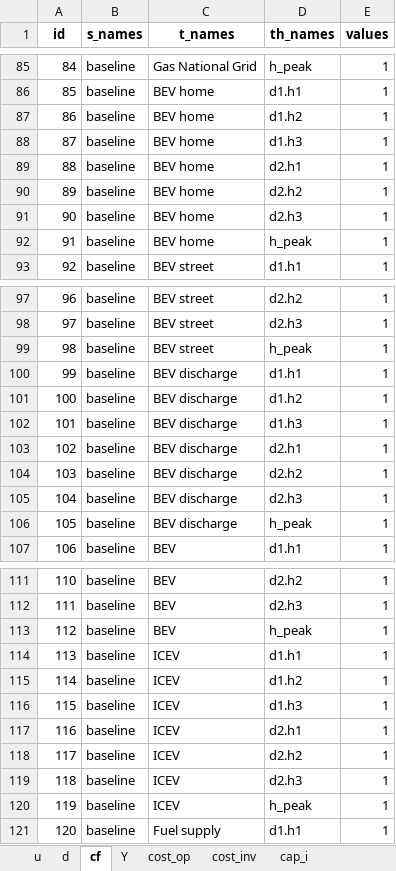
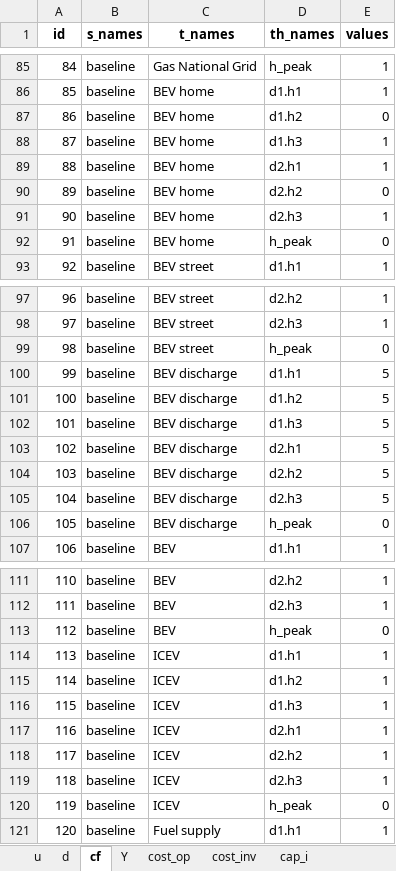
Before and after one commit to CamiCit/pyesm_tesi, an Excel workbook: thesis/main/input_data/input_data.xlsx, sheet cf, drawn as a sheet; only a part is shown, gaps mark what is left out; values as stored, in another font and other column widths than the file's, no borders; the diff covers the shown part only; the diff names each change by its address in the sheet, - before the commit and + after, or states it on an @@ line.

```diff
--- a/thesis/main/input_data/input_data.xlsx (sheet cf)
+++ b/thesis/main/input_data/input_data.xlsx (sheet cf)
-E87 (values): 1
+E87 (values): 0
-E90 (values): 1
+E90 (values): 0
-E92 (values): 1
+E92 (values): 0
-E99 (values): 1
+E99 (values): 0
-E100:E105 (values): 1
+E100:E105 (values): 5
-E106 (values): 1
+E106 (values): 0
-E113 (values): 1
+E113 (values): 0
-E120 (values): 1
+E120 (values): 0
```
Also changed, not shown: 1 edited cell elsewhere in this sheet, thesis/main/Concettuale_main.xlsx, 18 other files.
